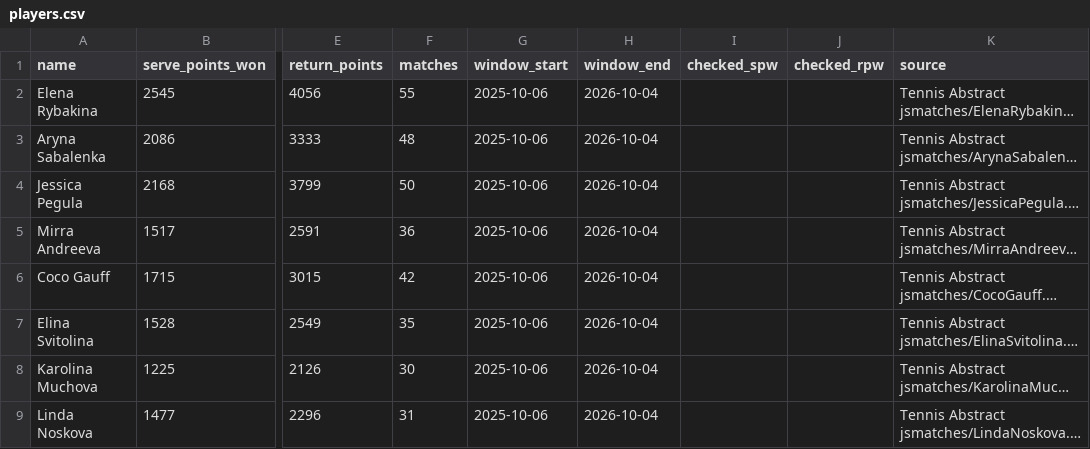
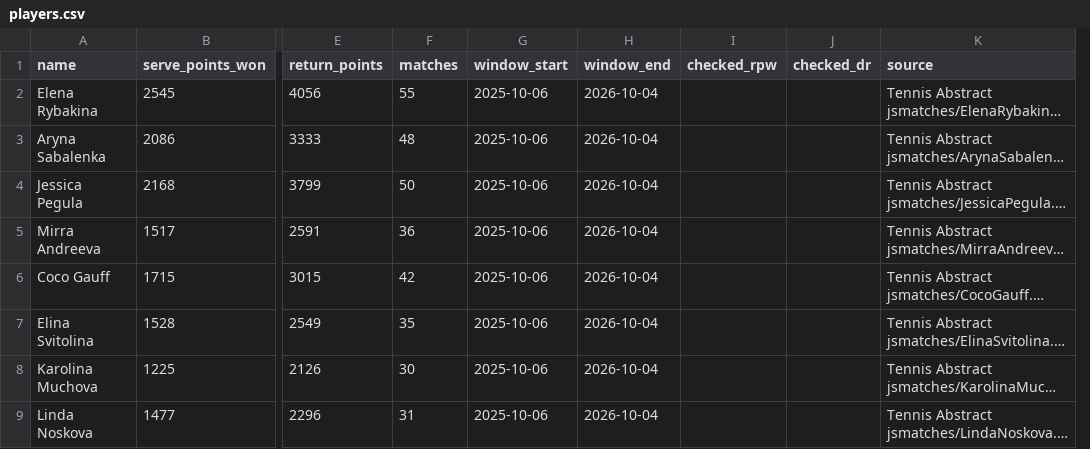
Before and after one commit to Akintayo74/wta-bend-great-achilles, a CSV file: data/players.csv, drawn as a sheet; only a part is shown, gaps mark what is left out; long unchanged cells end in …; removed rows and columns are numbered as before the commit, all else as after; the diff names each change by its address in the sheet, - before the commit and + after, or states it on an @@ line.

```diff
--- a/data/players.csv
+++ b/data/players.csv
-column I (checked_spw), empty
+column J (checked_dr), empty
```
Also changed, not shown: 7 other files.
